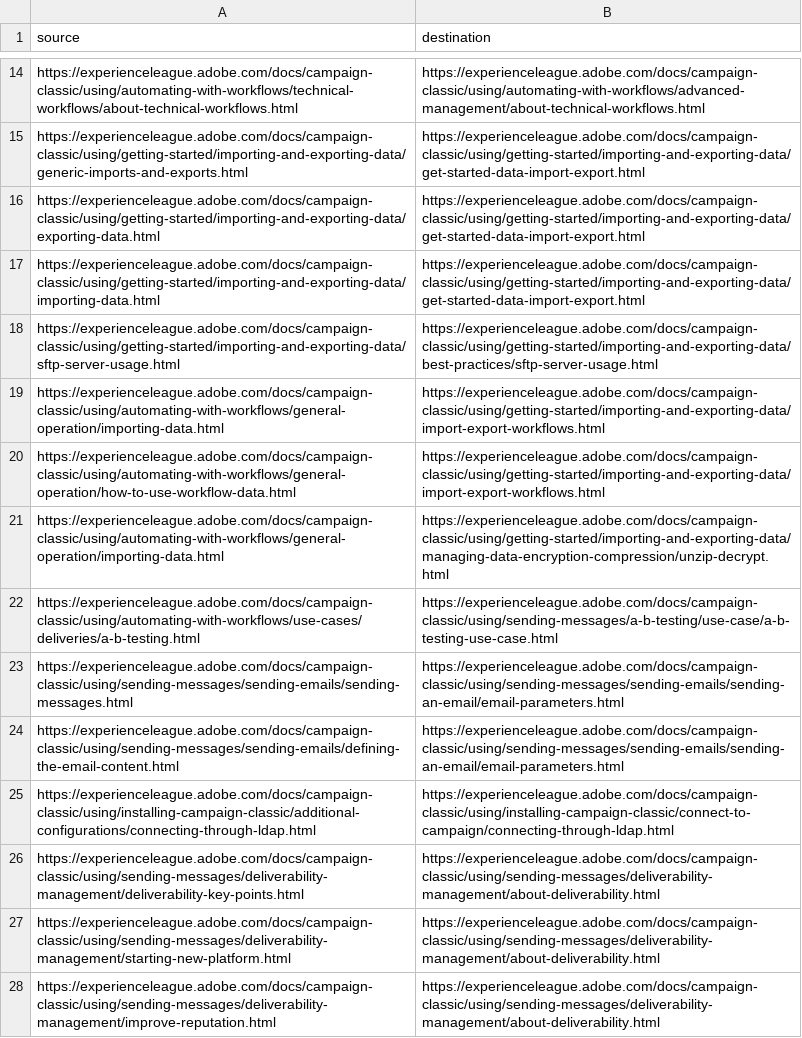
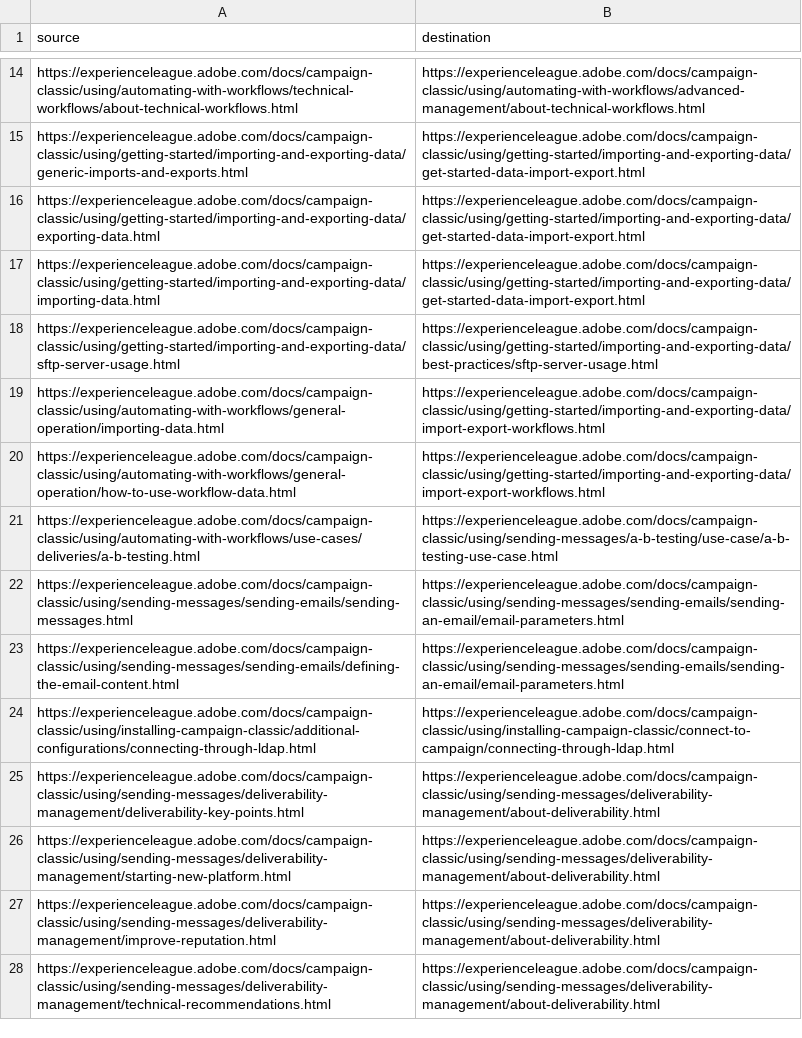
Before and after one commit to AdobeDocs/campaign-classic.en, a CSV file: redirects.csv, drawn as a sheet; only a part is shown, gaps mark what is left out; the shorter side is filled out with more unchanged rows; the diff names each change by its address in the sheet, - before the commit and + after, or states it on an @@ line.

Commit message:
Update redirects.csv

```diff
--- a/redirects.csv
+++ b/redirects.csv
-row 21: https://experienceleague.adobe.com/docs/campaign-classic/using/automating-with-workflows/general-operation/importing-data.html | https://experienceleague.adobe.com/docs/campaign-classic/using/getting-started/importing-and-exporting-data/managing-data-encryption-compression/unzip-decrypt.html
```
